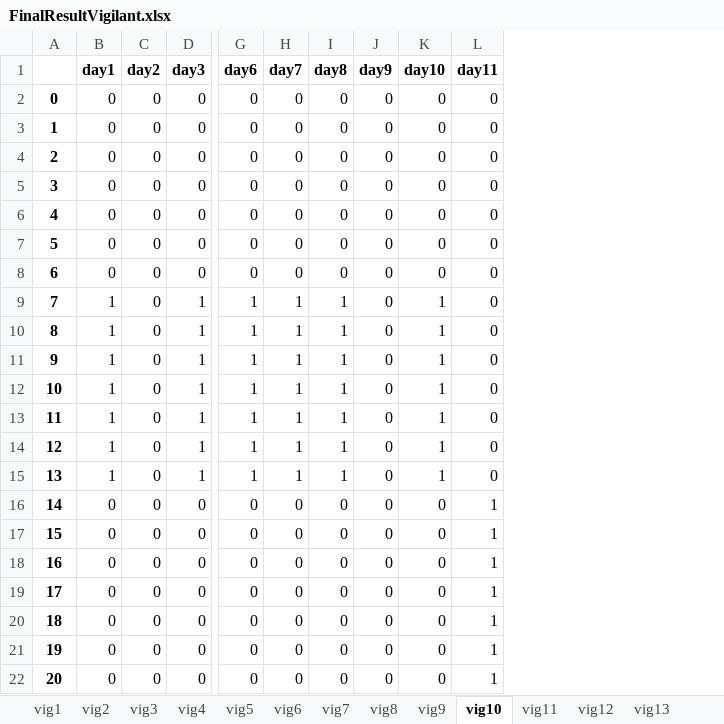
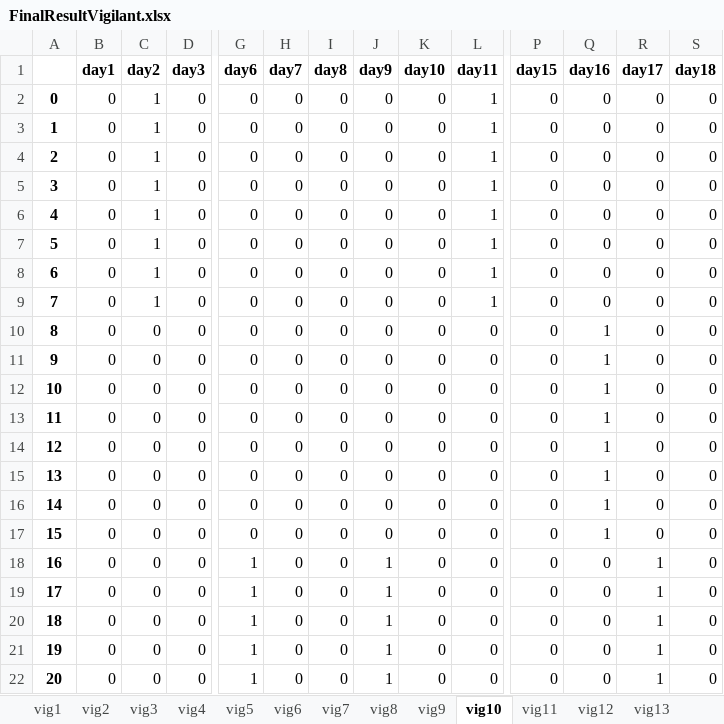
Before and after one commit to renejal/assignment-of-truns, an Excel workbook: Data/Results/FinalResultVigilant.xlsx, sheet vig10, drawn as a sheet; only a part is shown, gaps mark what is left out; values as stored, in another font and other column widths than the file's, no borders; removed rows and columns are numbered as before the commit, all else as after; rows hold the shown columns only; the diff covers the shown part only; the diff names each change by its address in the sheet, - before the commit and + after, or states it on an @@ line.

```diff
--- a/Data/Results/FinalResultVigilant.xlsx (sheet vig10)
+++ b/Data/Results/FinalResultVigilant.xlsx (sheet vig10)
+column P (day15), rows 2-8: all 0; rows 10-22: all 0
+column Q (day16), rows 2-8: all 0; rows 10-22: 1 | 1 | 1 | 1 | 1 | 1 | 1 | 1 | 0 | 0 | 0 | 0 | 0
+column R (day17), rows 2-8: all 0; rows 10-22: 0 | 0 | 0 | 0 | 0 | 0 | 0 | 0 | 1 | 1 | 1 | 1 | 1
+column S (day18), rows 2-8: all 0; rows 10-22: all 0
-C2:C8 (day2): 0
+C2:C8 (day2): 1
-L2:L8 (day11): 0
+L2:L8 (day11): 1
-row 9: 7 | 1 | 0 | 1 | 1 | 1 | 1 | 0 | 1 | 0
+row 9: 7 | 0 | 1 | 0 | 0 | 0 | 0 | 0 | 0 | 1 | 0 | 0 | 0 | 0
-B10:B15 (day1): 1
+B10:B15 (day1): 0
-D10:D15 (day3): 1
+D10:D15 (day3): 0
-G10:G15 (day6): 1
+G10:G15 (day6): 0
-H10:H15 (day7): 1
+H10:H15 (day7): 0
-I10:I15 (day8): 1
+I10:I15 (day8): 0
-K10:K15 (day10): 1
+K10:K15 (day10): 0
-L16:L22 (day11): 1
+L16:L22 (day11): 0
-G18:G22 (day6): 0
+G18:G22 (day6): 1
-J18:J22 (day9): 0
+J18:J22 (day9): 1
```
Also changed, not shown: 2 added rows, 1 removed row, 10 added columns and 25 edited cells elsewhere in this sheet, sheet vig20, sheet vig19, sheet vig21, sheet vig26, sheet vig2, sheet vig8, 21 more sheets, other sheet tabs, Data/Results/FinalResultSite.xlsx, Data/Results/FirstResultSite.xlsx, 13 other files.
